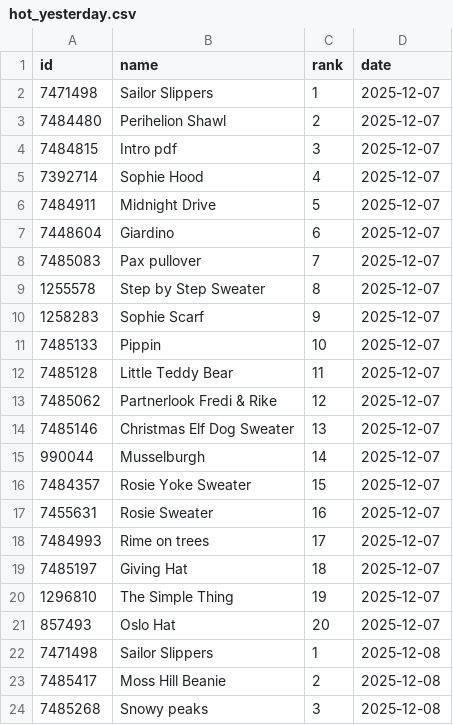
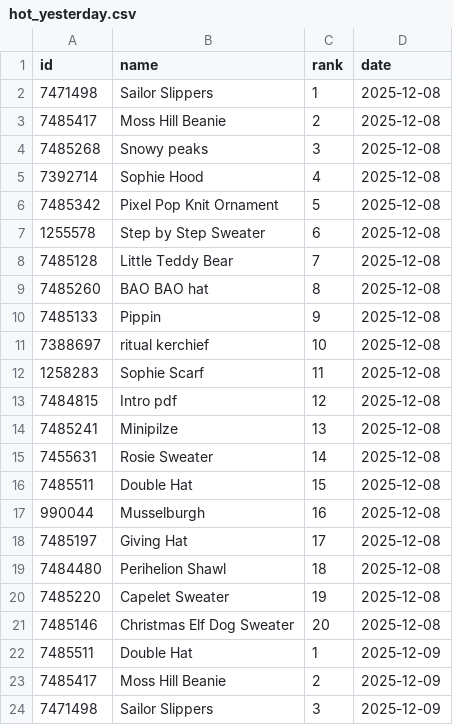
Before and after one commit to alexmcsw/ravelry-table, a CSV file: data/hot_yesterday.csv, drawn as a sheet; only a part is shown; the shorter side is filled out with more unchanged rows; the diff covers the shown part only.

```diff
--- a/data/hot_yesterday.csv
+++ b/data/hot_yesterday.csv
@@ -1,22 +1,2 @@
 "id","name","rank","date"
-7471498,"Sailor Slippers",1,2025-12-07
-7484480,"Perihelion Shawl",2,2025-12-07
-7484815,"Intro pdf",3,2025-12-07
-7392714,"Sophie Hood",4,2025-12-07
-7484911,"Midnight Drive",5,2025-12-07
-7448604,"Giardino",6,2025-12-07
-7485083,"Pax pullover",7,2025-12-07
-1255578,"Step by Step Sweater",8,2025-12-07
-1258283,"Sophie Scarf",9,2025-12-07
-7485133,"Pippin",10,2025-12-07
-7485128,"Little Teddy Bear",11,2025-12-07
-7485062,"Partnerlook Fredi & Rike",12,2025-12-07
-7485146,"Christmas Elf Dog Sweater",13,2025-12-07
-990044,"Musselburgh",14,2025-12-07
-7484357,"Rosie Yoke Sweater",15,2025-12-07
-7455631,"Rosie Sweater",16,2025-12-07
-7484993,"Rime on trees",17,2025-12-07
-7485197,"Giving Hat",18,2025-12-07
-1296810,"The Simple Thing",19,2025-12-07
-857493,"Oslo Hat",20,2025-12-07
 7471498,"Sailor Slippers",1,2025-12-08
```
Also changed, not shown: 20 added rows elsewhere in this file.
